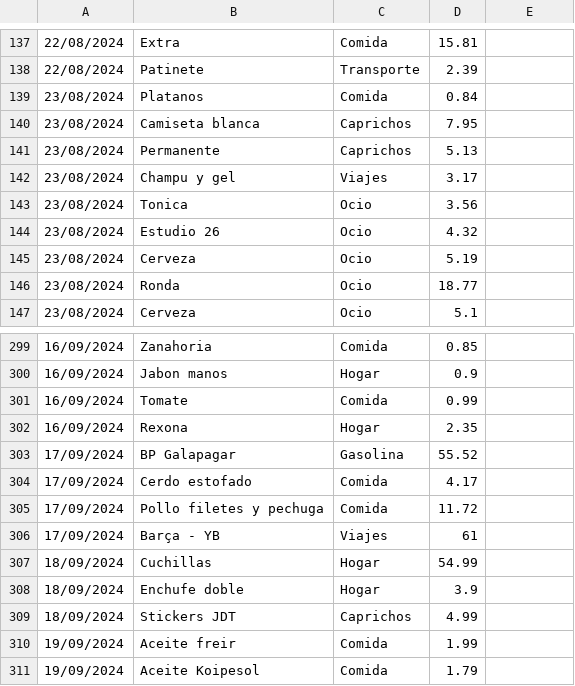
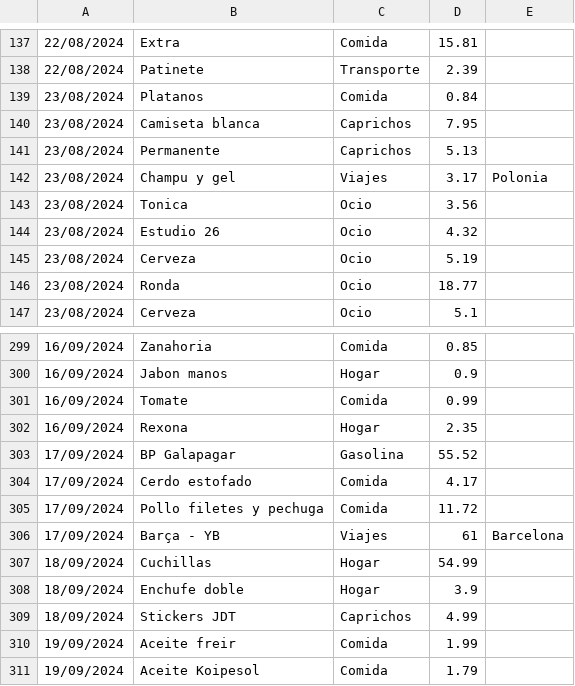
Before and after one commit to IAmTheMister/gastosKivy, a CSV file: admin/gastos_admin.csv, drawn as a sheet; only a part is shown, gaps mark what is left out; the diff covers the shown part only.

```diff
--- a/admin/gastos_admin.csv
+++ b/admin/gastos_admin.csv
@@ -141,3 +141,3 @@
 23/08/2024,Permanente,Caprichos,5.13
-23/08/2024,Champu y gel,Viajes,3.17
+23/08/2024,Champu y gel,Viajes,3.17,Polonia
 23/08/2024,Tonica,Ocio,3.56
@@ -305,3 +305,3 @@
 17/09/2024,Pollo filetes y pechuga,Comida,11.72
-17/09/2024,Barça - YB,Viajes,61
+17/09/2024,Barça - YB,Viajes,61,Barcelona
 18/09/2024,Cuchillas,Hogar,54.99
```
Also changed, not shown: 46 edited cells elsewhere in this file, 3 other files.
